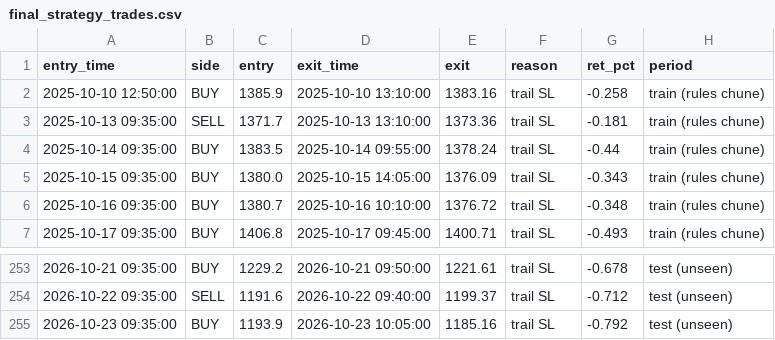
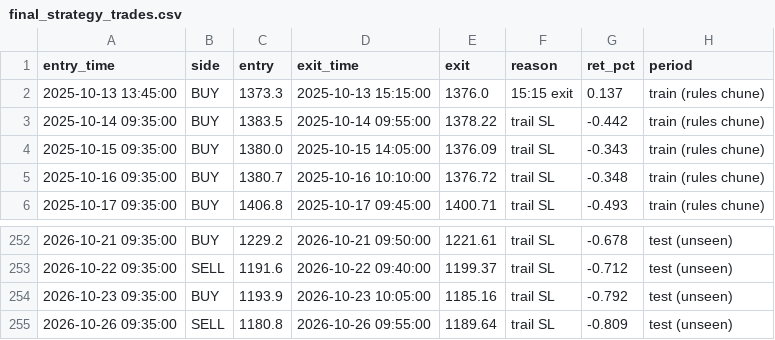
Before and after one commit to arvindpca/Indian-Stock-Intraday-15Minuts-Chart, a CSV file: reliance_strategy/results/final_strategy_trades.csv, drawn as a sheet; only a part is shown, gaps mark what is left out.

```diff
--- a/reliance_strategy/results/final_strategy_trades.csv
+++ b/reliance_strategy/results/final_strategy_trades.csv
@@ -1,5 +1,4 @@
 entry_time,side,entry,exit_time,exit,reason,ret_pct,period
-2025-10-10 12:50:00,BUY,1385.9,2025-10-10 13:10:00,1383.16,trail SL,-0.258,train (rules chune)
-2025-10-13 09:35:00,SELL,1371.7,2025-10-13 13:10:00,1373.36,trail SL,-0.181,train (rules chune)
-2025-10-14 09:35:00,BUY,1383.5,2025-10-14 09:55:00,1378.24,trail SL,-0.44,train (rules chune)
+2025-10-13 13:45:00,BUY,1373.3,2025-10-13 15:15:00,1376.0,15:15 exit,0.137,train (rules chune)
+2025-10-14 09:35:00,BUY,1383.5,2025-10-14 09:55:00,1378.22,trail SL,-0.442,train (rules chune)
 2025-10-15 09:35:00,BUY,1380.0,2025-10-15 14:05:00,1376.09,trail SL,-0.343,train (rules chune)
@@ -255 +254,2 @@ entry_time,side,entry,exit_time,exit,reason,ret_pct,period
 2026-10-23 09:35:00,BUY,1193.9,2026-10-23 10:05:00,1185.16,trail SL,-0.792,test (unseen)
+2026-10-26 09:35:00,SELL,1180.8,2026-10-26 09:55:00,1189.64,trail SL,-0.809,test (unseen)
```
Also changed, not shown: reliance_strategy/data/NIFTY_15m.csv, reliance_strategy/data/RELIANCE_15m.csv, 3 other files.
